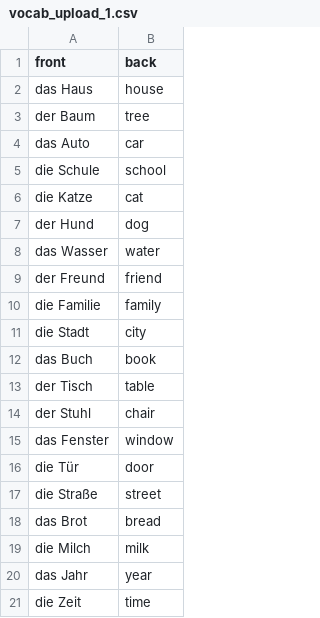
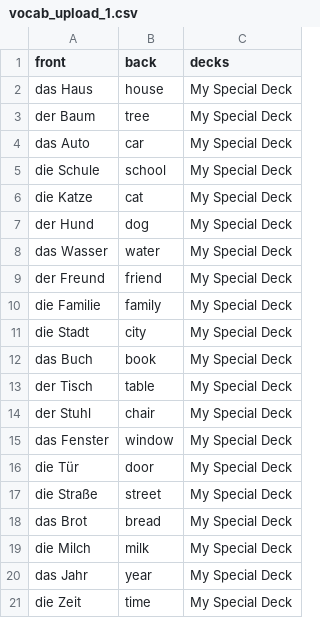
Before and after one commit to acunil/flashcards, a CSV file: backend/src/main/resources/csv/vocab_upload_1.csv, drawn as a sheet; the diff names each change by its address in the sheet, - before the commit and + after, or states it on an @@ line.

```diff
--- a/backend/src/main/resources/csv/vocab_upload_1.csv
+++ b/backend/src/main/resources/csv/vocab_upload_1.csv
+column C (decks), rows 2-21: all My Special Deck
```
Also changed, not shown: backend/src/main/resources/csv/vocab_upload_3.csv, 11 other files.
